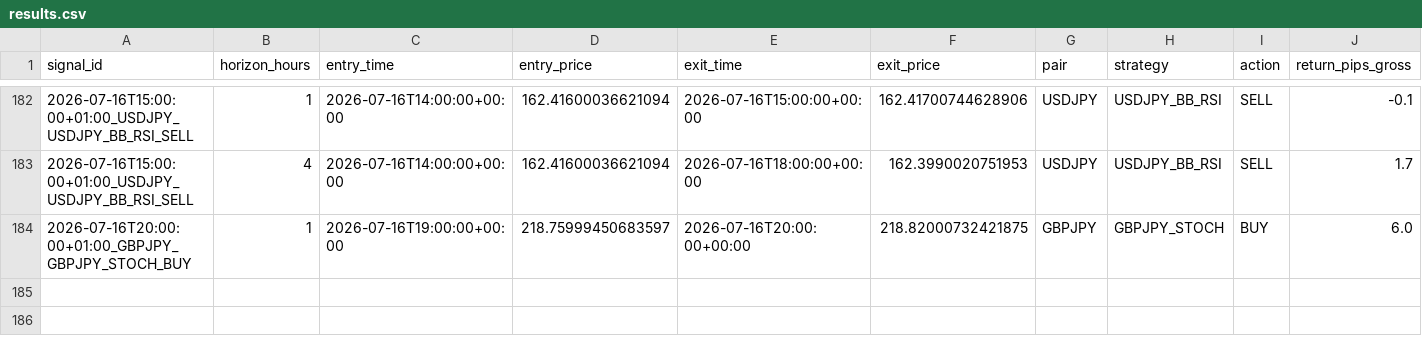
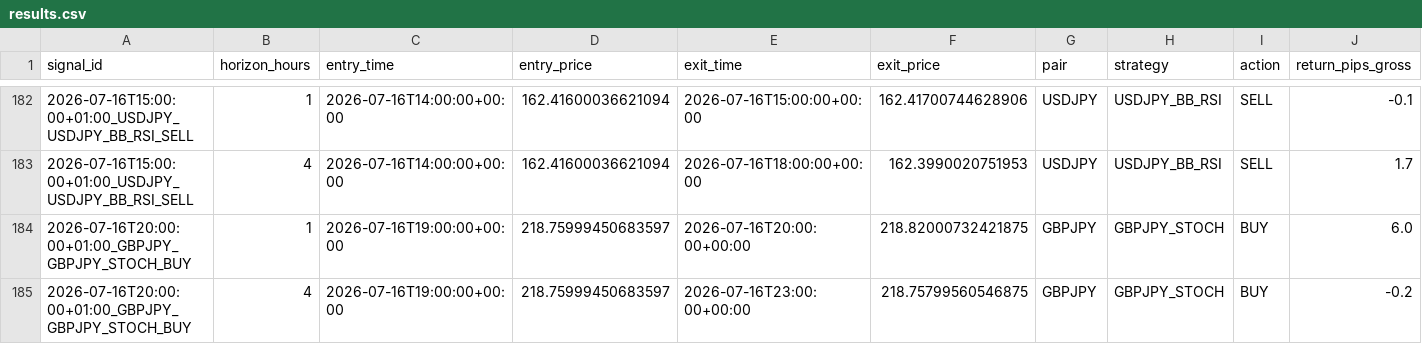
Before and after one commit to ichikawa27/fx-signals, a CSV file: logs/results.csv, drawn as a sheet; only a part is shown, gaps mark what is left out; rows hold the shown columns only; the diff names each change by its address in the sheet, - before the commit and + after, or states it on an @@ line.

```diff
--- a/logs/results.csv
+++ b/logs/results.csv
+row 185: 2026-07-16T20:00:00+01:00_GBPJPY_GBPJPY_STOCH_BUY | 4 | 2026-07-16T19:00:00+00:00 | 218.75999450683597 | 2026-07-16T23:00:00+00:00 | 218.75799560546875 | GBPJPY | GBPJPY_STOCH | BUY | -0.2
```
